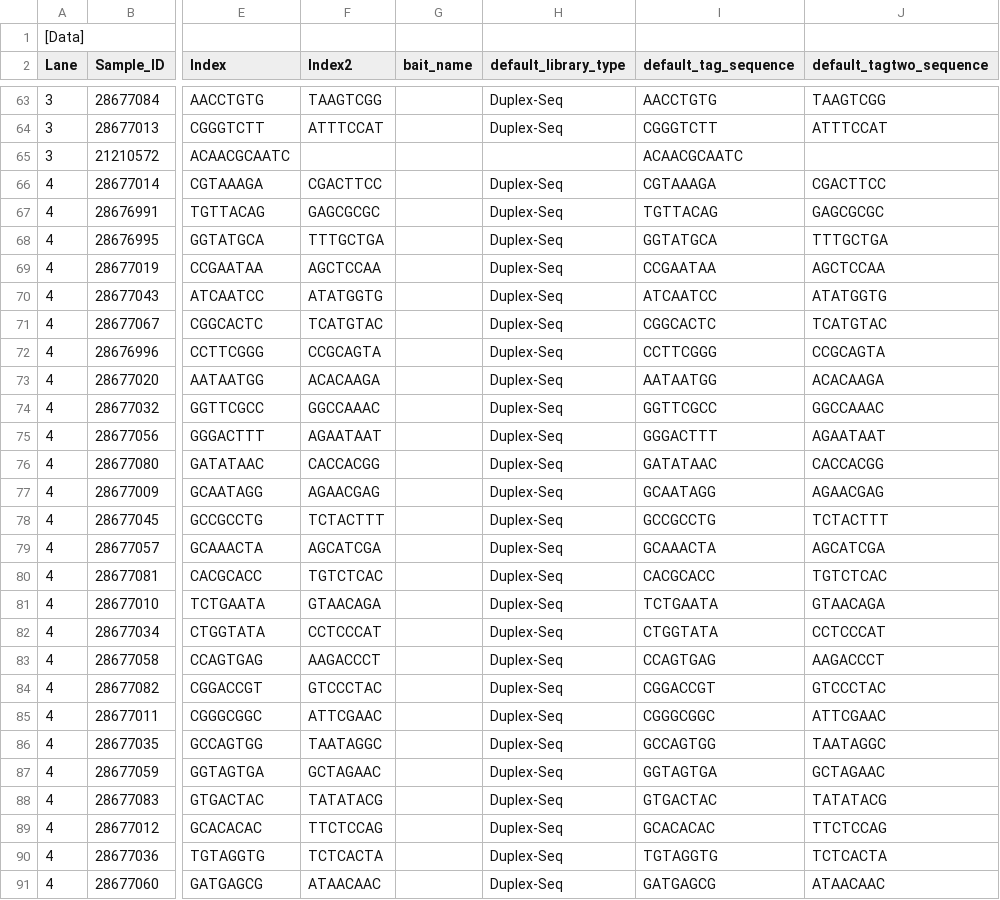
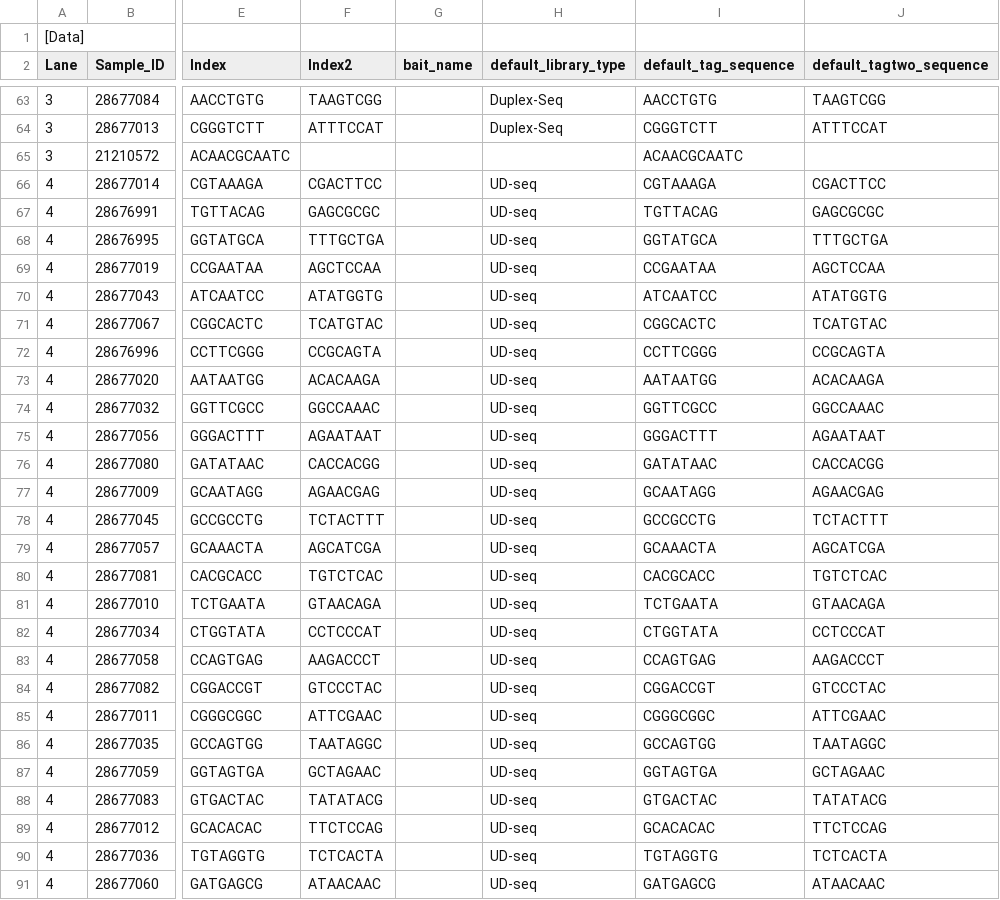
Before and after one commit to wtsi-npg/npg_seq_pipeline, a CSV file: t/data/novaseq/210111_A00513_0447_AHJ55JDSXY/Data/Intensities/BAM_basecalls_20210113-092146/metadata_cache_36062/samplesheet_36062.csv, drawn as a sheet; only a part is shown, gaps mark what is left out; the diff covers the shown part only; the diff names each change by its address in the sheet, - before the commit and + after, or states it on an @@ line.

Commit message:
added tests for new NanoSeq library_type UD-seq

```diff
--- a/t/data/novaseq/210111_A00513_0447_AHJ55JDSXY/Data/Intensities/BAM_basecalls_20210113-092146/metadata_cache_36062/samplesheet_36062.csv
+++ b/t/data/novaseq/210111_A00513_0447_AHJ55JDSXY/Data/Intensities/BAM_basecalls_20210113-092146/metadata_cache_36062/samplesheet_36062.csv
-H66:H91 (default_library_type): Duplex-Seq
+H66:H91 (default_library_type): UD-seq
```
Also changed, not shown: 2 edited cells elsewhere in this file, 1 other file.
